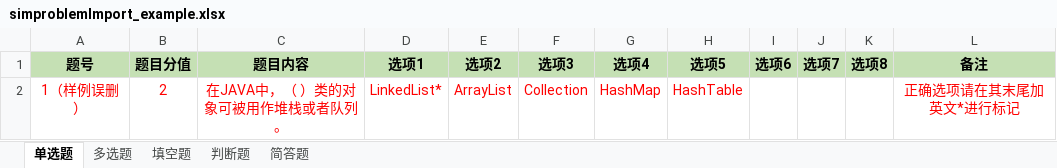
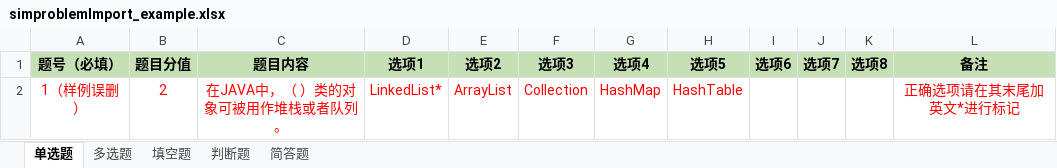
Before and after one commit to leixm/contestsys, an Excel workbook: src/main/webapp/demoFileDownload/simproblemImport_example.xlsx, sheet 单选题, drawn as a sheet; values as stored, in another font and other column widths than the file's, no borders; the diff names each change by its address in the sheet, - before the commit and + after, or states it on an @@ line.

```diff
--- a/src/main/webapp/demoFileDownload/simproblemImport_example.xlsx (sheet 单选题)
+++ b/src/main/webapp/demoFileDownload/simproblemImport_example.xlsx (sheet 单选题)
-A1: 题号
+A1: 题号（必填）
```
Also changed, not shown: sheet 填空题, sheet 判断题, sheet 多选题, sheet 简答题, 41 other files.
